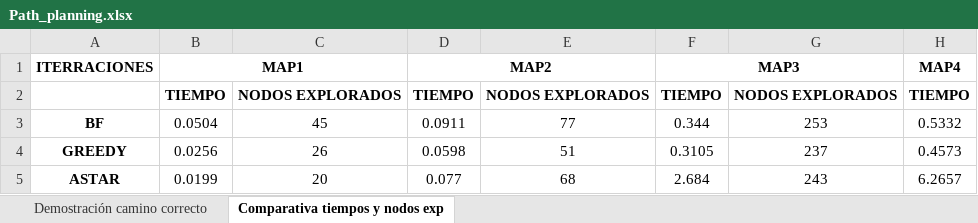
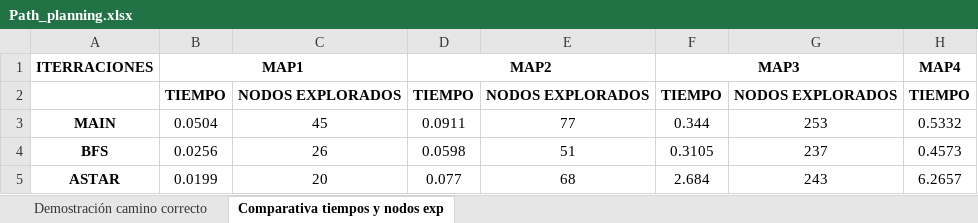
Before and after one commit to Noelia-vera/PathPlanning_RoboticMaster_UC3M, an Excel workbook: results/Path_planning.xlsx, sheet Comparativa tiempos y nodos exp, drawn as a sheet; only a part is shown; values as stored, in another font and other column widths than the file's, no borders; charts and pictures not drawn; the diff names each change by its address in the sheet, - before the commit and + after, or states it on an @@ line.

Commit message:
results

```diff
--- a/results/Path_planning.xlsx (sheet Comparativa tiempos y nodos exp)
+++ b/results/Path_planning.xlsx (sheet Comparativa tiempos y nodos exp)
-A3: BF
+A3: MAIN
-A4: GREEDY
+A4: BFS
```
Also changed, not shown: charts or pictures, 2 other files.
